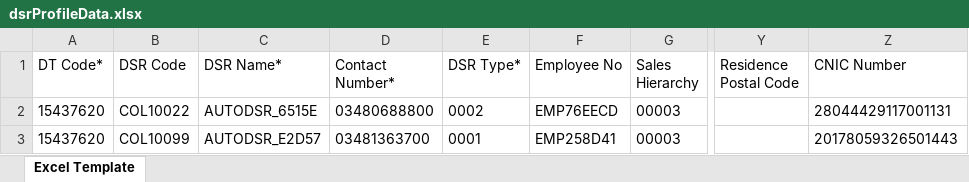
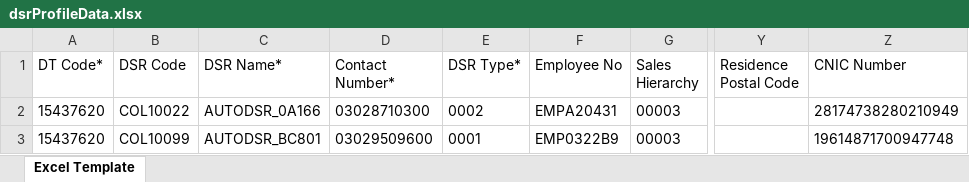
Before and after one commit to hadiimran00/ExcelGenerator, an Excel workbook: ResourcesBD/dsrProfileData.xlsx, sheet Excel Template, drawn as a sheet; only a part is shown, gaps mark what is left out; values as stored, in another font and other column widths than the file's, no borders; the diff names each change by its address in the sheet, - before the commit and + after, or states it on an @@ line.

```diff
--- a/ResourcesBD/dsrProfileData.xlsx (sheet Excel Template)
+++ b/ResourcesBD/dsrProfileData.xlsx (sheet Excel Template)
-C2 (DSR Name*): AUTODSR_6515E
+C2 (DSR Name*): AUTODSR_0A166
-D2 (Contact Number*): 03480688800
+D2 (Contact Number*): 03028710300
-F2 (Employee No): EMP76EECD
+F2 (Employee No): EMPA20431
-Z2 (CNIC Number): 28044429117001131
+Z2 (CNIC Number): 28174738280210949
-C3 (DSR Name*): AUTODSR_E2D57
+C3 (DSR Name*): AUTODSR_BC801
-D3 (Contact Number*): 03481363700
+D3 (Contact Number*): 03029509600
-F3 (Employee No): EMP258D41
+F3 (Employee No): EMP0322B9
-Z3 (CNIC Number): 20178059326501443
+Z3 (CNIC Number): 19614871700947748
```
Also changed, not shown: DownloadedExcels/OutletExcel.xlsx, DownloadedExcels/dsrProfileData.xlsx, 38 other files.
